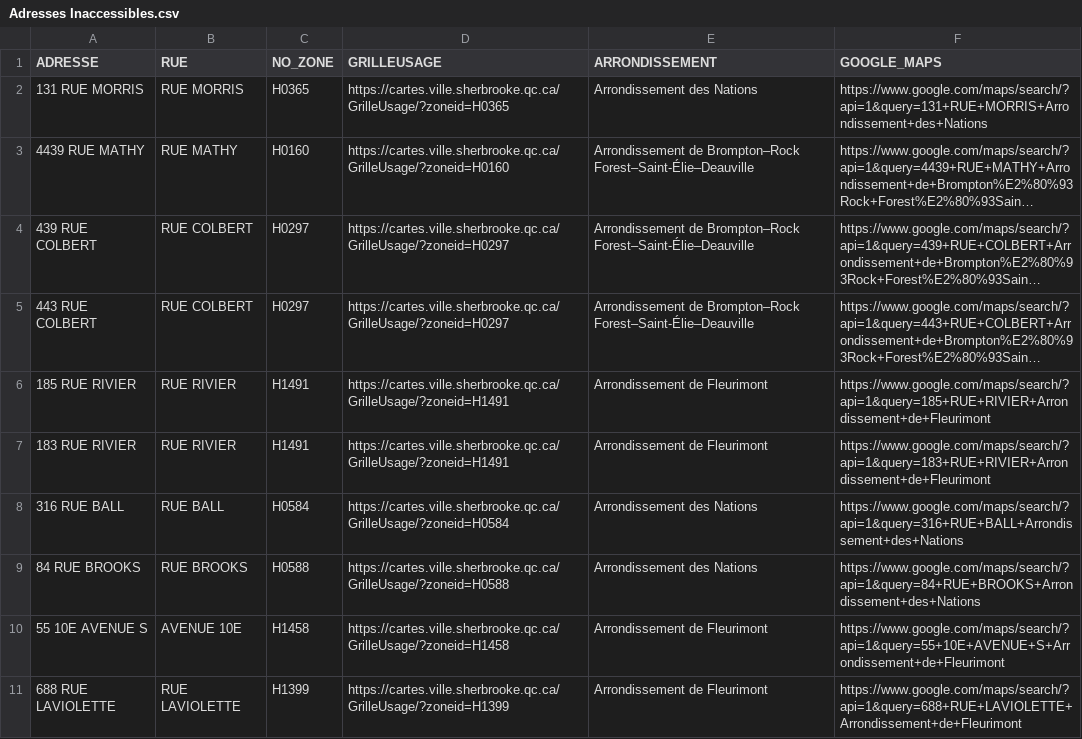
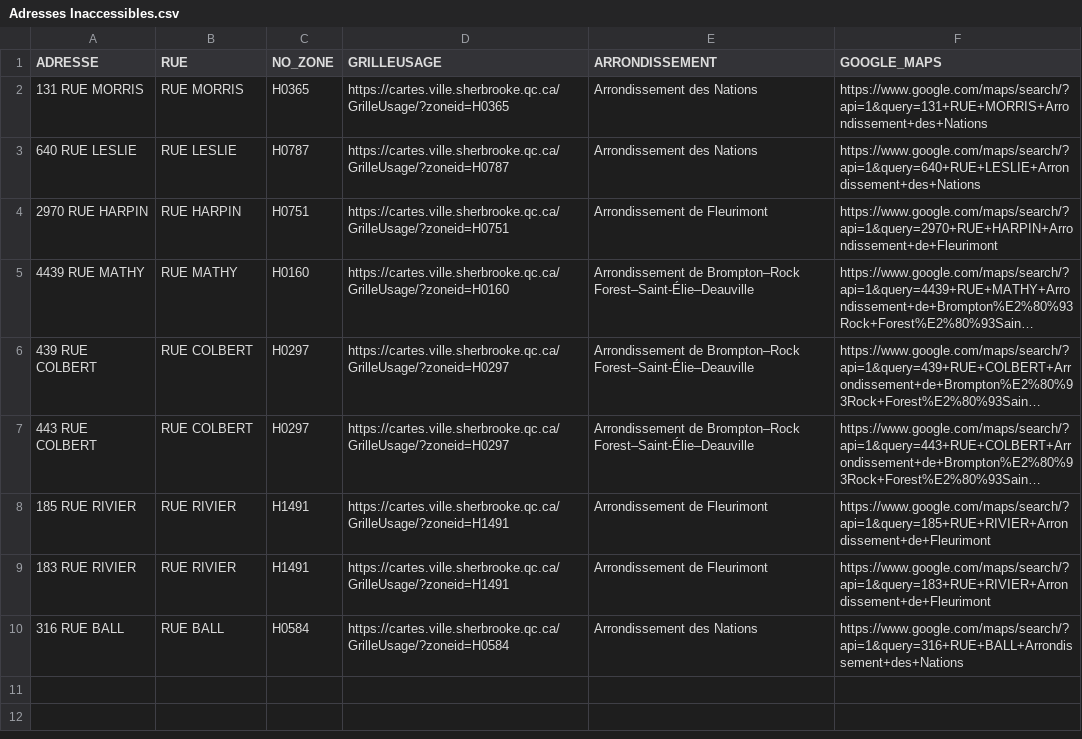
Before and after one commit to KBAILEY90/Prospection, a CSV file: data/Adresses Inaccessibles.csv, drawn as a sheet; long unchanged cells end in …; removed rows and columns are numbered as before the commit, all else as after; the diff names each change by its address in the sheet, - before the commit and + after, or states it on an @@ line.

```diff
--- a/data/Adresses Inaccessibles.csv
+++ b/data/Adresses Inaccessibles.csv
+row 3: 640 RUE LESLIE | RUE LESLIE | H0787 | https://cartes.ville.sherbrooke.qc.ca/GrilleUsage/?zoneid=H0787 | Arrondissement des Nations | https://www.google.com/maps/search/?api=1&query=640+RUE+LESLIE+Arrondissement+des+Nations
+row 4: 2970 RUE HARPIN | RUE HARPIN | H0751 | https://cartes.ville.sherbrooke.qc.ca/GrilleUsage/?zoneid=H0751 | Arrondissement de Fleurimont | https://www.google.com/maps/search/?api=1&query=2970+RUE+HARPIN+Arrondissement+de+Fleurimont
-row 9: 84 RUE BROOKS | RUE BROOKS | H0588 | https://cartes.ville.sherbrooke.qc.ca/GrilleUsage/?zoneid=H0588 | Arrondissement des Nations | https://www.google.com/maps/search/?api=1&query=84+RUE+BROOKS+Arrondissement+des+Nations
-row 10: 55 10E AVENUE S | AVENUE 10E | H1458 | https://cartes.ville.sherbrooke.qc.ca/GrilleUsage/?zoneid=H1458 | Arrondissement de Fleurimont | https://www.google.com/maps/search/?api=1&query=55+10E+AVENUE+S+Arrondissement+de+Fleurimont
-row 11: 688 RUE LAVIOLETTE | RUE LAVIOLETTE | H1399 | https://cartes.ville.sherbrooke.qc.ca/GrilleUsage/?zoneid=H1399 | Arrondissement de Fleurimont | https://www.google.com/maps/search/?api=1&query=688+RUE+LAVIOLETTE+Arrondissement+de+Fleurimont
```
Also changed, not shown: 2 other files.
